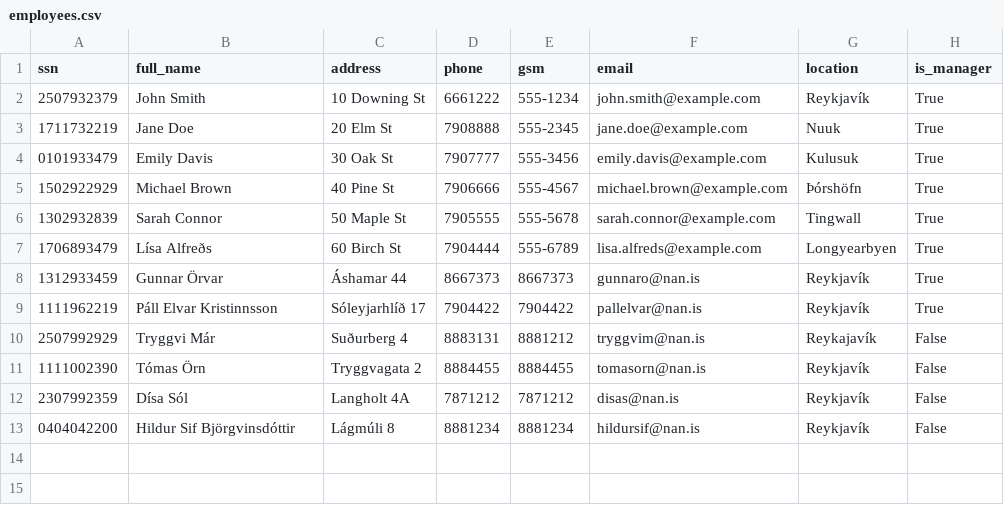
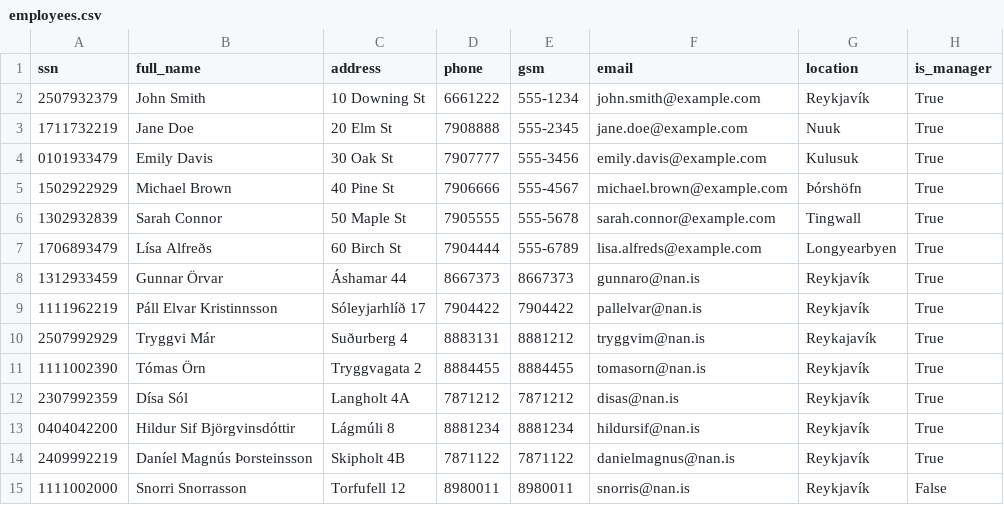
Before and after one commit to donnac94/verklegt3-HR24, a CSV file: Files/employees.csv, drawn as a sheet.

```diff
--- a/Files/employees.csv
+++ b/Files/employees.csv
@@ -9,5 +9,7 @@ ssn,full_name,address,phone,gsm,email,location,is_manager
 1111962219,Páll Elvar Kristinnsson,Sóleyjarhlíð 17,7904422,7904422,pallelvar@nan.is,Reykjavík,True
-2507992929,Tryggvi Már,Suðurberg 4,8883131,8881212,tryggvim@nan.is,Reykajavík,False
-1111002390,Tómas Örn,Tryggvagata 2,8884455,8884455,tomasorn@nan.is,Reykjavík,False
-2307992359,Dísa Sól,Langholt 4A,7871212,7871212,disas@nan.is,Reykjavík,False
-0404042200,Hildur Sif Björgvinsdóttir,Lágmúli 8,8881234,8881234,hildursif@nan.is,Reykjavík,False
+2507992929,Tryggvi Már,Suðurberg 4,8883131,8881212,tryggvim@nan.is,Reykajavík,True
+1111002390,Tómas Örn,Tryggvagata 2,8884455,8884455,tomasorn@nan.is,Reykjavík,True
+2307992359,Dísa Sól,Langholt 4A,7871212,7871212,disas@nan.is,Reykjavík,True
+0404042200,Hildur Sif Björgvinsdóttir,Lágmúli 8,8881234,8881234,hildursif@nan.is,Reykjavík,True
+2409992219,Daníel Magnús Þorsteinsson,Skipholt 4B,7871122,7871122,danielmagnus@nan.is,Reykjavík,True
+1111002000,Snorri Snorrasson,Torfufell 12,8980011,8980011,snorris@nan.is,Reykjavík,False
```
Also changed, not shown: Files/properties.csv, 6 other files.
